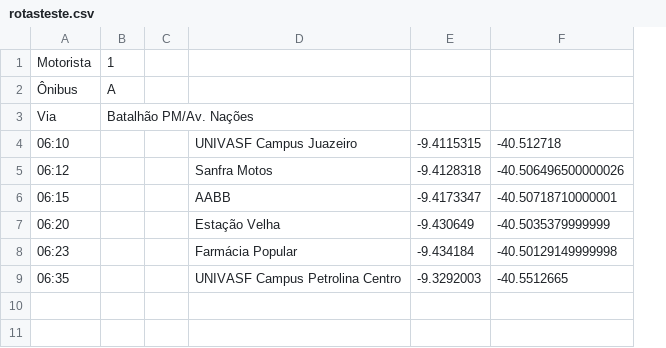
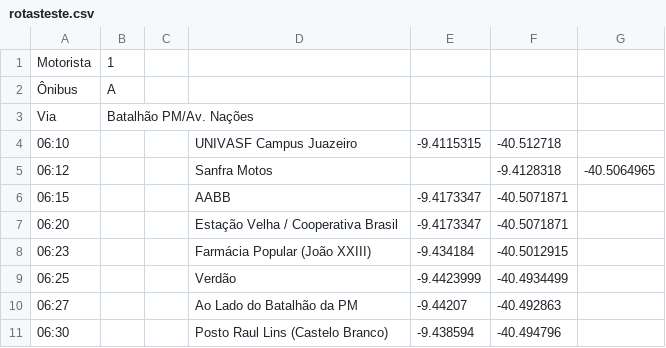
Before and after one commit to engsoft2/univasfBuddy, a CSV file: csv/rotasteste.csv, drawn as a sheet; removed rows and columns are numbered as before the commit, all else as after; the diff names each change by its address in the sheet, - before the commit and + after, or states it on an @@ line.

```diff
--- a/csv/rotasteste.csv
+++ b/csv/rotasteste.csv
-column F, rows 4-8: -40.512718 | -40.506496500000026 | -40.50718710000001 | -40.5035379999999 | -40.50129149999998
+column F, rows 4-8: -40.512718 | -9.4128318 | -40.5071871 | -40.5071871 | -40.5012915
+column G, row 5: -40.5064965
-E5: -9.4128318
+E5: (empty)
-D7: Estação Velha
+D7: Estação Velha / Cooperativa Brasil
-E7: -9.430649
+E7: -9.4173347
-D8: Farmácia Popular
+D8: Farmácia Popular (João XXIII)
-row 9: 06:35 |  |  | UNIVASF Campus Petrolina Centro | -9.3292003 | -40.5512665
+row 9: 06:25 |  |  | Verdão | -9.4423999 | -40.4934499
+row 10: 06:27 |  |  | Ao Lado do Batalhão da PM | -9.44207 | -40.492863
+row 11: 06:30 |  |  | Posto Raul Lins (Castelo Branco) | -9.438594 | -40.494796
```
Also changed, not shown: 10 other files.
